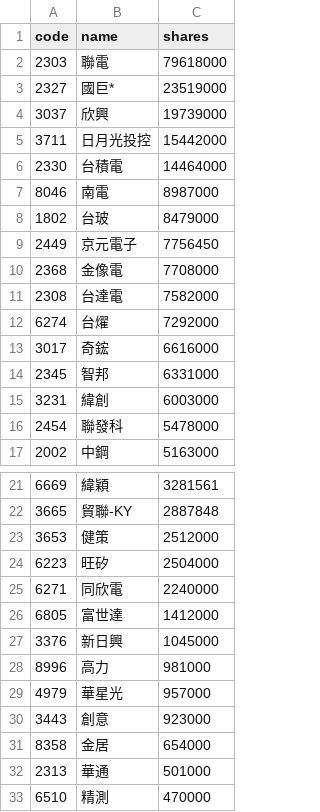
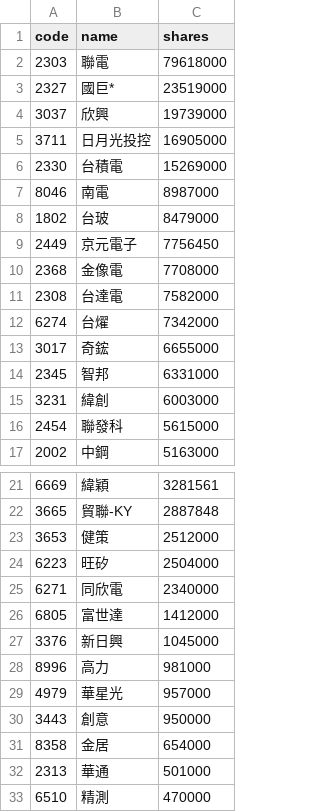
Before and after one commit to 4ru1013/united-etf-00981a-portfolio, a CSV file: data/out/00981A_latest.csv, drawn as a sheet; only a part is shown, gaps mark what is left out.

```diff
--- a/data/out/00981A_latest.csv
+++ b/data/out/00981A_latest.csv
@@ -4,4 +4,4 @@
 3037,欣興,19739000
-3711,日月光投控,15442000
-2330,台積電,14464000
+3711,日月光投控,16905000
+2330,台積電,15269000
 8046,南電,8987000
@@ -11,7 +11,7 @@
 2308,台達電,7582000
-6274,台燿,7292000
-3017,奇鋐,6616000
+6274,台燿,7342000
+3017,奇鋐,6655000
 2345,智邦,6331000
 3231,緯創,6003000
-2454,聯發科,5478000
+2454,聯發科,5615000
 2002,中鋼,5163000
@@ -24,3 +24,3 @@
 6223,旺矽,2504000
-6271,同欣電,2240000
+6271,同欣電,2340000
 6805,富世達,1412000
@@ -29,3 +29,3 @@
 4979,華星光,957000
-3443,創意,923000
+3443,創意,950000
 8358,金居,654000
```
Also changed, not shown: data/out/holdings/00981A_latest.csv, 4 other files.
